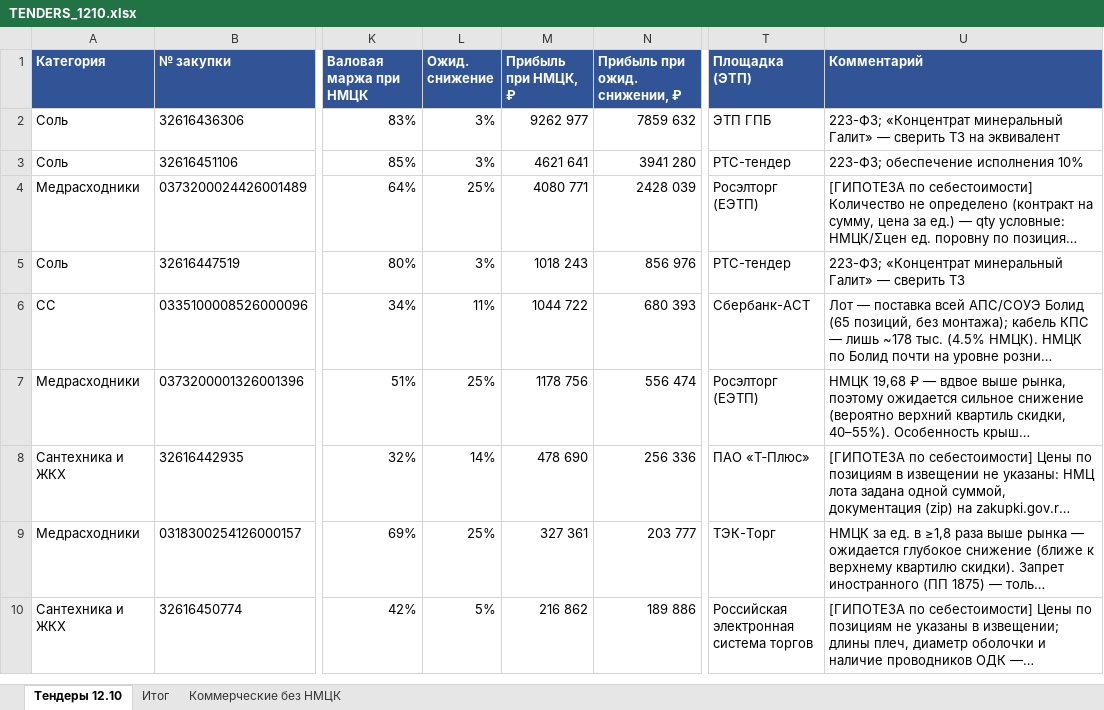
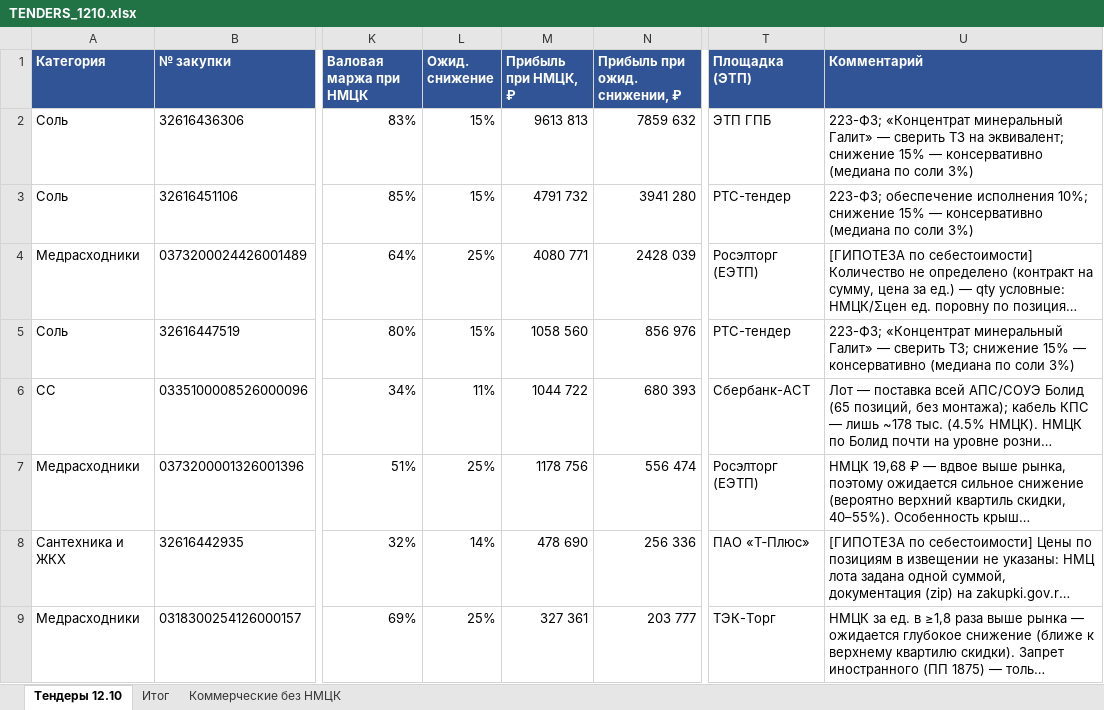
Before and after one commit to arorlov93/Tender-RUS-, an Excel workbook: TENDERS_1210.xlsx, sheet Тендеры 12.10, drawn as a sheet; only a part is shown, gaps mark what is left out; the shorter side is filled out with more unchanged rows; long unchanged cells end in …; values as stored, in another font and other column widths than the file's, no borders; the diff names each change by its address in the sheet, - before the commit and + after, or states it on an @@ line.

```diff
--- a/TENDERS_1210.xlsx (sheet Тендеры 12.10)
+++ b/TENDERS_1210.xlsx (sheet Тендеры 12.10)
-L2:L3 (Ожид. снижение): 3%
+L2:L3 (Ожид. снижение): 15%
-M2 (Прибыль при НМЦК, ₽): 9262 977
+M2 (Прибыль при НМЦК, ₽): 9613 813
-U2 (Комментарий): …ТЗ на эквивалент
+U2 (Комментарий): …ТЗ на эквивалент; снижение 15% — консервативно (медиана по соли 3%)
-M3 (Прибыль при НМЦК, ₽): 4621 641
+M3 (Прибыль при НМЦК, ₽): 4791 732
-U3 (Комментарий): …обеспечение исполнения 10%
+U3 (Комментарий): …обеспечение исполнения 10%; снижение 15% — консервативно (медиана по соли 3%)
-L5 (Ожид. снижение): 3%
+L5 (Ожид. снижение): 15%
-M5 (Прибыль при НМЦК, ₽): 1018 243
+M5 (Прибыль при НМЦК, ₽): 1058 560
-U5 (Комментарий): …— сверить ТЗ
+U5 (Комментарий): …— сверить ТЗ; снижение 15% — консервативно (медиана по соли 3%)
```
Also changed, not shown: 1 other file.
